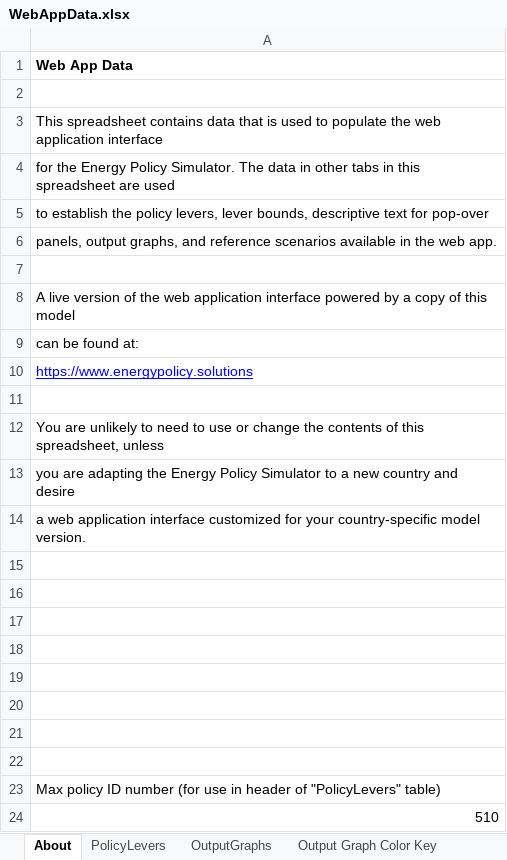
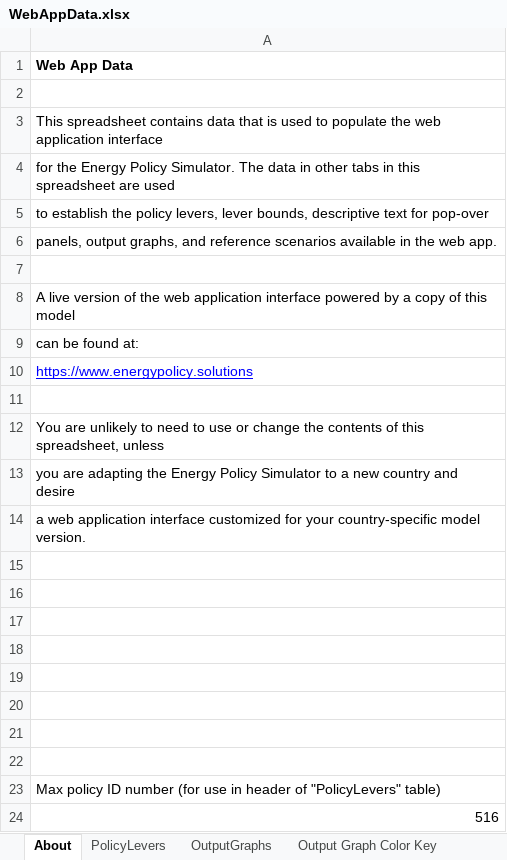
Before and after one commit to EnergyInnovation/eps-hongkong, an Excel workbook: WebAppData.xlsx, sheet About, drawn as a sheet; values as stored, in another font and other column widths than the file's, no borders; the diff names each change by its address in the sheet, - before the commit and + after, or states it on an @@ line.

```diff
--- a/WebAppData.xlsx (sheet About)
+++ b/WebAppData.xlsx (sheet About)
-A24: 510
+A24: 516
```
Also changed, not shown: sheet PolicyLevers, sheet OutputGraphs, sheet Output Graph Color Key, sheet ReferenceScenarios, hidden cells, 1 other file.
